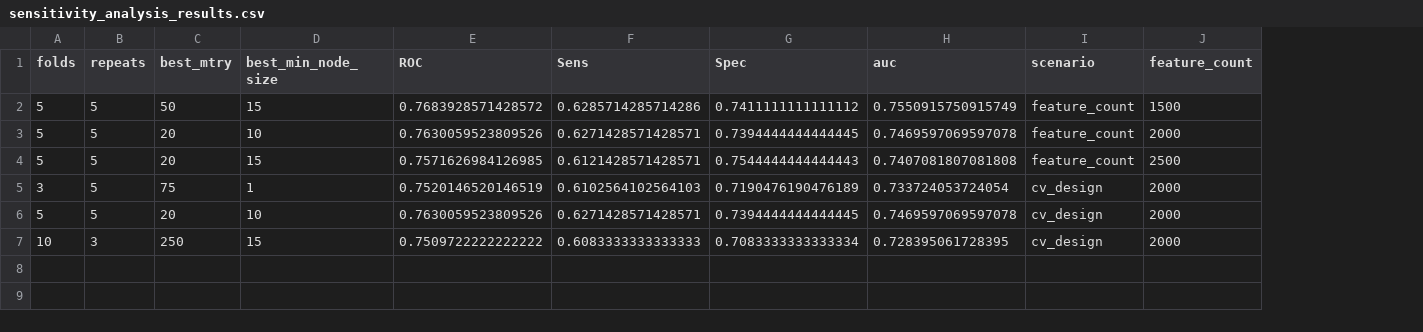
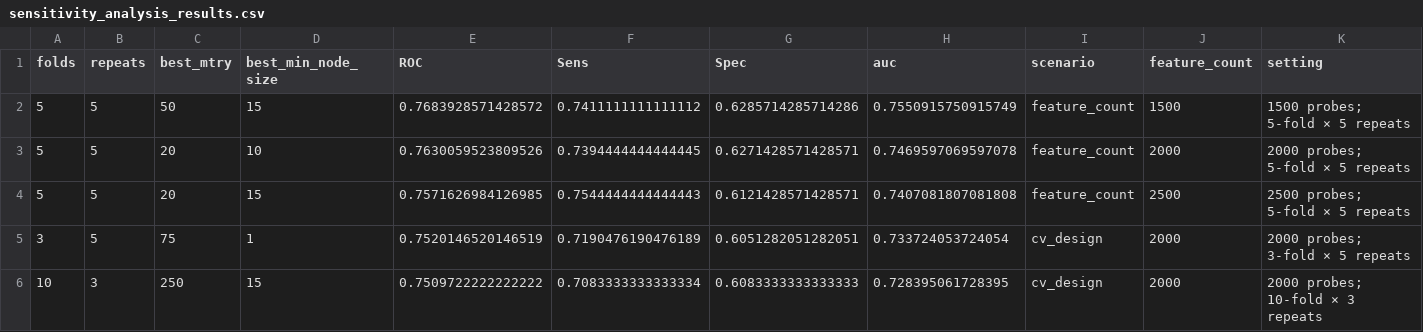
Before and after one commit to katzdaniel433-alt/PAP-Project, a CSV file: outputs/tables/sensitivity_analysis_results.csv, drawn as a sheet; removed rows and columns are numbered as before the commit, all else as after; the diff names each change by its address in the sheet, - before the commit and + after, or states it on an @@ line.

```diff
--- a/outputs/tables/sensitivity_analysis_results.csv
+++ b/outputs/tables/sensitivity_analysis_results.csv
+column K (setting), rows 2-6: 1500 probes; 5-fold × 5 repeats | 2000 probes; 5-fold × 5 repeats | 2500 probes; 5-fold × 5 repeats | 2000 probes; 3-fold × 5 repeats | 2000 probes; 10-fold × 3 repeats
-F2 (Sens): 0.6285714285714286
+F2 (Sens): 0.7411111111111112
-G2 (Spec): 0.7411111111111112
+G2 (Spec): 0.6285714285714286
-F3 (Sens): 0.6271428571428571
+F3 (Sens): 0.7394444444444445
-G3 (Spec): 0.7394444444444445
+G3 (Spec): 0.6271428571428571
-F4 (Sens): 0.6121428571428571
+F4 (Sens): 0.7544444444444443
-G4 (Spec): 0.7544444444444443
+G4 (Spec): 0.6121428571428571
-F5 (Sens): 0.6102564102564103
+F5 (Sens): 0.7190476190476189
-G5 (Spec): 0.7190476190476189
+G5 (Spec): 0.6051282051282051
-row 6: 5 | 5 | 20 | 10 | 0.7630059523809526 | 0.6271428571428571 | 0.7394444444444445 | 0.7469597069597078 | cv_design | 2000
-F6 (Sens): 0.6083333333333333
+F6 (Sens): 0.7083333333333334
-G6 (Spec): 0.7083333333333334
+G6 (Spec): 0.6083333333333333
```
Also changed, not shown: outputs/tables/expression_cv_predictions.csv, outputs/tables/expression_enet_full_tuning.csv, 52 other files.
